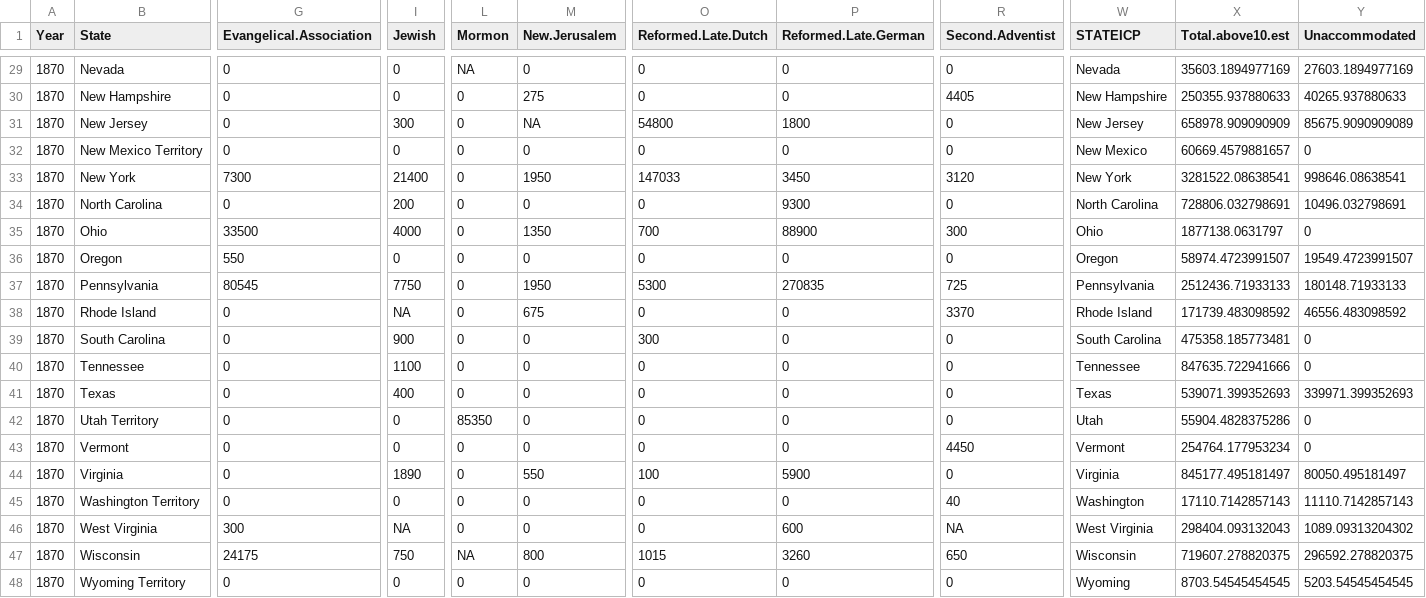
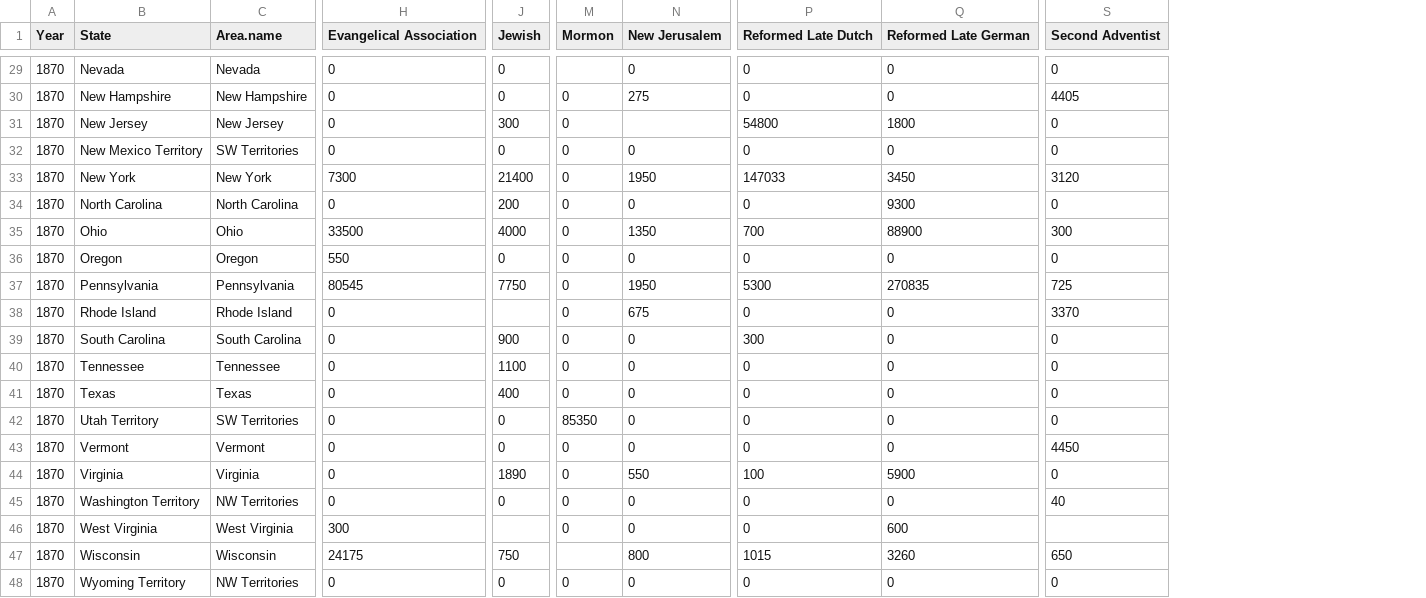
Before and after one commit to rgoluch/Statistical_Atlas, a CSV file: Data/denominations-1874.csv, drawn as a sheet; only a part is shown, gaps mark what is left out; removed rows and columns are numbered as before the commit, all else as after; the diff covers the shown part only; the diff names each change by its address in the sheet, - before the commit and + after, or states it on an @@ line.

Commit message:
sw and nw territories

```diff
--- a/Data/denominations-1874.csv
+++ b/Data/denominations-1874.csv
+column C (Area.name), rows 29-48: Nevada | New Hampshire | New Jersey | SW Territories | New York | North Carolina | Ohio | Oregon | Pennsylvania | Rhode Island | South Carolina | Tennessee | Texas | SW Territories | Vermont | Virginia | NW Territories | West Virginia | Wisconsin | NW Territories
-column W (STATEICP), rows 29-48: Nevada | New Hampshire | New Jersey | New Mexico | New York | North Carolina | Ohio | Oregon | Pennsylvania | Rhode Island | South Carolina | Tennessee | Texas | Utah | Vermont | Virginia | Washington | West Virginia | Wisconsin | Wyoming
-column X (Total.above10.est), rows 29-48: 35603.1894977169 | 250355.937880633 | 658978.909090909 | 60669.4579881657 | 3281522.08638541 | 728806.032798691 | 1877138.0631797 | 58974.4723991507 | 2512436.71933133 | 171739.483098592 | 475358.185773481 | 847635.722941666 | 539071.399352693 | 55904.4828375286 | 254764.177953234 | 845177.495181497 | 17110.7142857143 | 298404.093132043 | 719607.278820375 | 8703.54545454545
-column Y (Unaccommodated), rows 29-48: 27603.1894977169 | 40265.937880633 | 85675.9090909089 | 0 | 998646.08638541 | 10496.032798691 | 0 | 19549.4723991507 | 180148.71933133 | 46556.483098592 | 0 | 0 | 339971.399352693 | 0 | 0 | 80050.495181497 | 11110.7142857143 | 1089.09313204302 | 296592.278820375 | 5203.54545454545
-H1: Evangelical.Association
+H1: Evangelical Association
-N1: New.Jerusalem
+N1: New Jerusalem
-P1: Reformed.Late.Dutch
+P1: Reformed Late Dutch
-Q1: Reformed.Late.German
+Q1: Reformed Late German
-S1: Second.Adventist
+S1: Second Adventist
-M29 (Mormon): NA
+M29 (Mormon): (empty)
-N31 (New Jerusalem): NA
+N31 (New Jerusalem): (empty)
-J38 (Jewish): NA
+J38 (Jewish): (empty)
-J46 (Jewish): NA
+J46 (Jewish): (empty)
-S46 (Second Adventist): NA
+S46 (Second Adventist): (empty)
-M47 (Mormon): NA
+M47 (Mormon): (empty)
```
Also changed, not shown: 23 edited cells elsewhere in this file, 1 other file.
